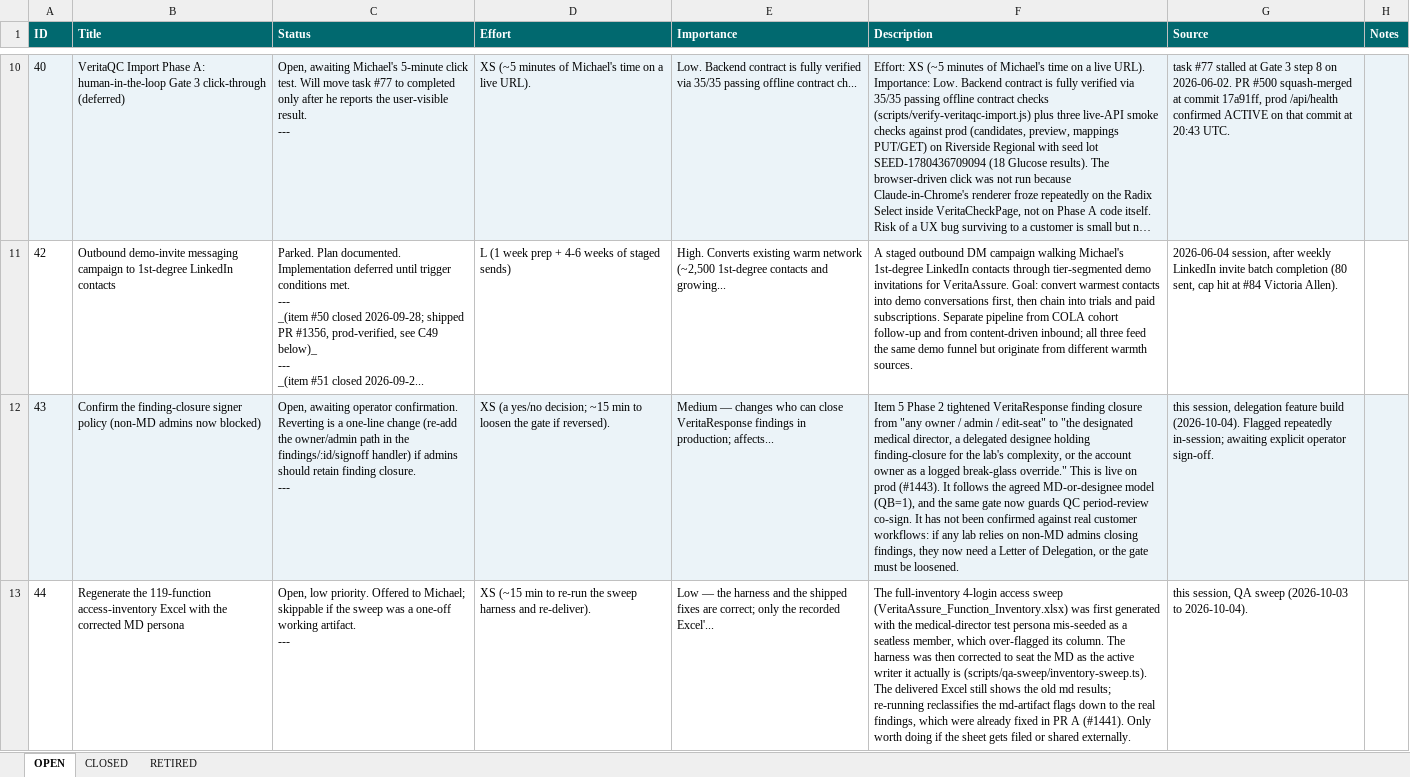
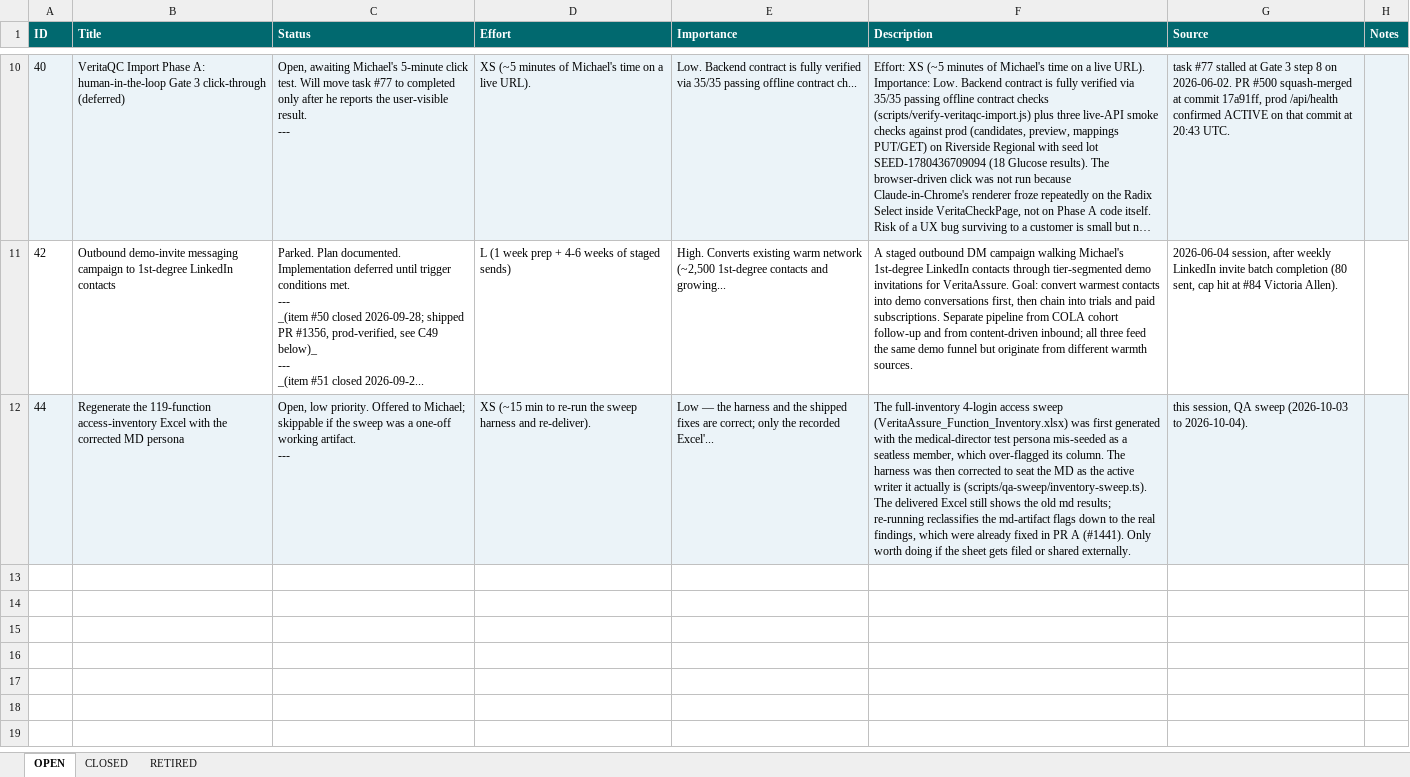
Before and after one commit to mav40121/veritas-lab-services, an Excel workbook: PARKING_LOT.xlsx, sheet OPEN, drawn as a sheet; only a part is shown, gaps mark what is left out; long unchanged cells end in …; values as stored, in another font and other column widths than the file's, no borders; removed rows and columns are numbered as before the commit, all else as after; ↵ is a line break in a cell; the diff names each change by its address in the sheet, - before the commit and + after, or states it on an @@ line.

```diff
--- a/PARKING_LOT.xlsx (sheet OPEN)
+++ b/PARKING_LOT.xlsx (sheet OPEN)
-row 12: 43 | Confirm the finding-closure signer policy (non-MD admins now blocked) | Open, awaiting operator confirmation. Reverting is a one-line change (re-add the owner/admin path in the findings/:id/signoff handler) if admins should retain finding closure. ↵ --- | XS (a yes/no decision; ~15 min to loosen the gate if reversed). | Medium — changes who can close VeritaResponse findings in production; affects... | Item 5 Phase 2 tightened VeritaResponse finding closure from "any owner / admin / edit-seat" to "the designated medical director, a delegated designee holding finding-closure for the lab's complexity, or the account owner as a logged break-glass override." This is live on prod (#1443). It follows the agreed MD-or-designee model (QB=1), and the same gate now guards QC period-review co-sign. It has not been confirmed against real customer workflows: if any lab relies on non-MD admins closing findings, they now need a Letter of Delegation, or the gate must be loosened. | this session, delegation feature build (2026-10-04). Flagged repeatedly in-session; awaiting explicit operator sign-off.
-A12:H12 fill: none
+A12:H12 fill: #EBF3F8
```
Also changed, not shown: sheet CLOSED, 1 other file.
